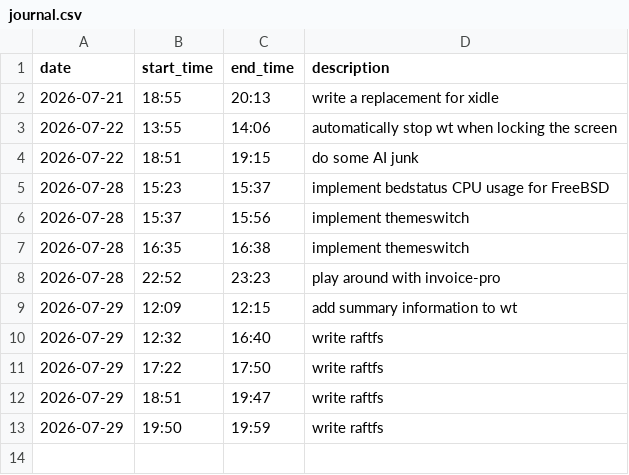
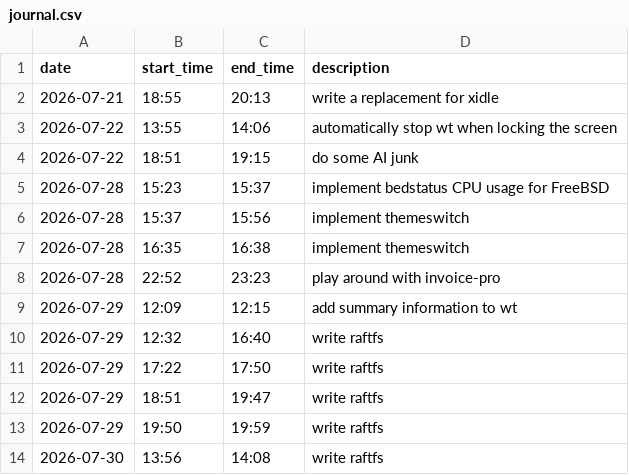
Before and after one commit to realchonk/desktop, a CSV file: journal.csv, drawn as a sheet; the diff names each change by its address in the sheet, - before the commit and + after, or states it on an @@ line.

Commit message:
raftfs: block-aligned writes + batch block replication (major perf fix)

```diff
--- a/journal.csv
+++ b/journal.csv
+row 14: 2026-07-30 | 13:56 | 14:08 | write raftfs
```
Also changed, not shown: 3 other files.
